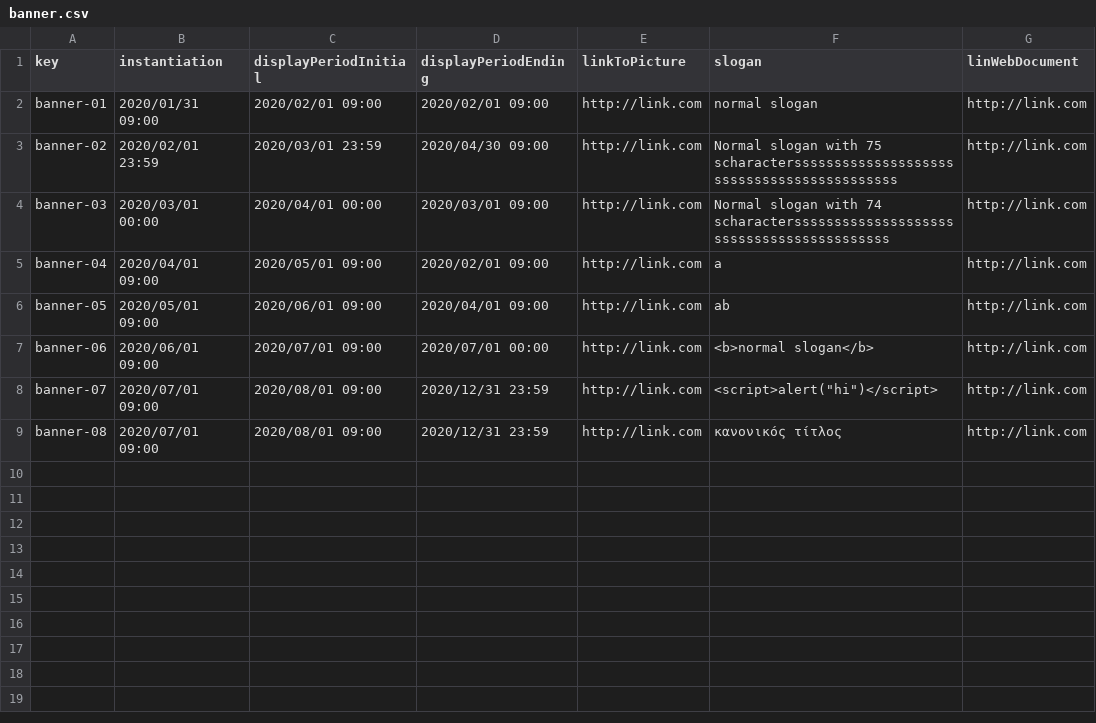
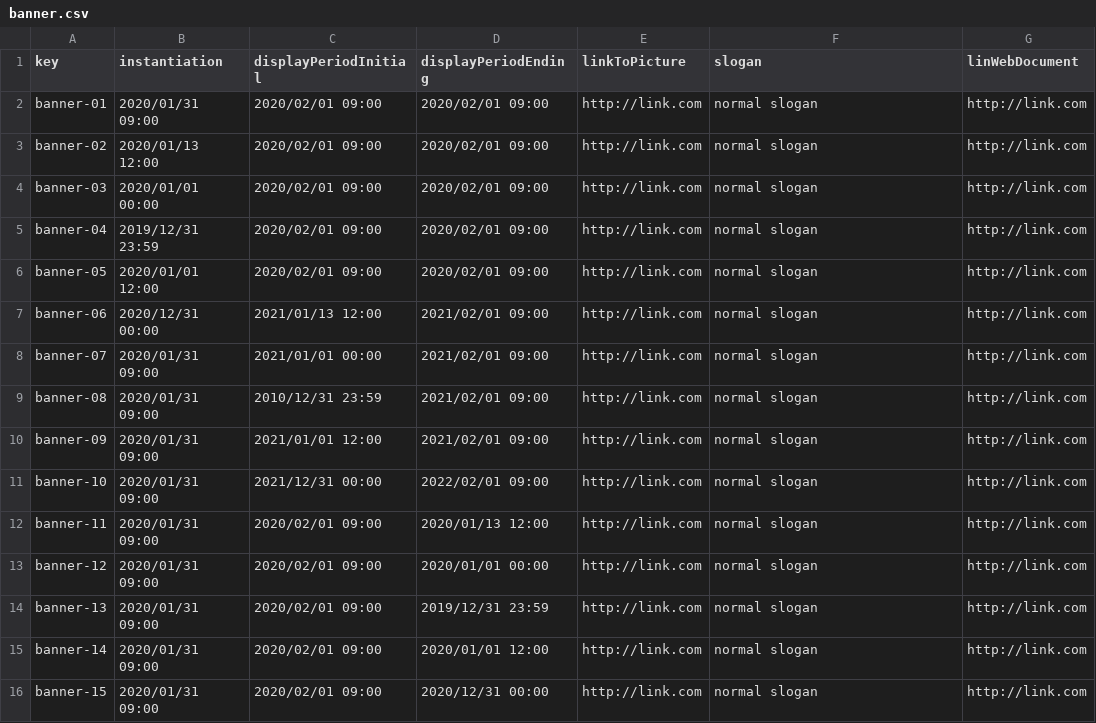
Before and after one commit to tcabgom/Acme-L3-D03, a CSV file: src/main/webapp/WEB-INF/resources/sample-data/banner.csv, drawn as a sheet; only a part is shown; the diff covers the shown part only.

Commit message:
Sample data from Banner and Note

```diff
--- a/src/main/webapp/WEB-INF/resources/sample-data/banner.csv
+++ b/src/main/webapp/WEB-INF/resources/sample-data/banner.csv
@@ -2,8 +2,15 @@ key,instantiation,displayPeriodInitial,displayPeriodEnding,linkToPicture,slogan,
 banner-01,2020/01/31 09:00,2020/02/01 09:00,2020/02/01 09:00,http://link.com,normal slogan,http://link.com
-banner-02,2020/02/01 23:59,2020/03/01 23:59,2020/04/30 09:00,http://link.com,Normal slogan with 75 scharactersssssssssssssssssssssssssssssssssssssssssss,http://link.com
-banner-03,2020/03/01 00:00,2020/04/01 00:00,2020/03/01 09:00,http://link.com,Normal slogan with 74 scharacterssssssssssssssssssssssssssssssssssssssssss,http://link.com
-banner-04,2020/04/01 09:00,2020/05/01 09:00,2020/02/01 09:00,http://link.com,a,http://link.com
-banner-05,2020/05/01 09:00,2020/06/01 09:00,2020/04/01 09:00,http://link.com,ab,http://link.com
-banner-06,2020/06/01 09:00,2020/07/01 09:00,2020/07/01 00:00,http://link.com,<b>normal slogan</b>,http://link.com
-banner-07,2020/07/01 09:00,2020/08/01 09:00,2020/12/31 23:59,http://link.com,<script>alert("hi")</script>,http://link.com
-banner-08,2020/07/01 09:00,2020/08/01 09:00,2020/12/31 23:59,http://link.com,κανονικός τίτλος,http://link.com
+banner-02,2020/01/13 12:00,2020/02/01 09:00,2020/02/01 09:00,http://link.com,normal slogan,http://link.com
+banner-03,2020/01/01 00:00,2020/02/01 09:00,2020/02/01 09:00,http://link.com,normal slogan,http://link.com
+banner-04,2019/12/31 23:59,2020/02/01 09:00,2020/02/01 09:00,http://link.com,normal slogan,http://link.com
+banner-05,2020/01/01 12:00,2020/02/01 09:00,2020/02/01 09:00,http://link.com,normal slogan,http://link.com
+banner-06,2020/12/31 00:00,2021/01/13 12:00,2021/02/01 09:00,http://link.com,normal slogan,http://link.com
+banner-07,2020/01/31 09:00,2021/01/01 00:00,2021/02/01 09:00,http://link.com,normal slogan,http://link.com
+banner-08,2020/01/31 09:00,2010/12/31 23:59,2021/02/01 09:00,http://link.com,normal slogan,http://link.com
+banner-09,2020/01/31 09:00,2021/01/01 12:00,2021/02/01 09:00,http://link.com,normal slogan,http://link.com
+banner-10,2020/01/31 09:00,2021/12/31 00:00,2022/02/01 09:00,http://link.com,normal slogan,http://link.com
+banner-11,2020/01/31 09:00,2020/02/01 09:00,2020/01/13 12:00,http://link.com,normal slogan,http://link.com
+banner-12,2020/01/31 09:00,2020/02/01 09:00,2020/01/01 00:00,http://link.com,normal slogan,http://link.com
+banner-13,2020/01/31 09:00,2020/02/01 09:00,2019/12/31 23:59,http://link.com,normal slogan,http://link.com
+banner-14,2020/01/31 09:00,2020/02/01 09:00,2020/01/01 12:00,http://link.com,normal slogan,http://link.com
+banner-15,2020/01/31 09:00,2020/02/01 09:00,2020/12/31 00:00,http://link.com,normal slogan,http://link.com
```
Also changed, not shown: 13 added rows elsewhere in this file, src/main/webapp/WEB-INF/resources/sample-data/note.csv.
